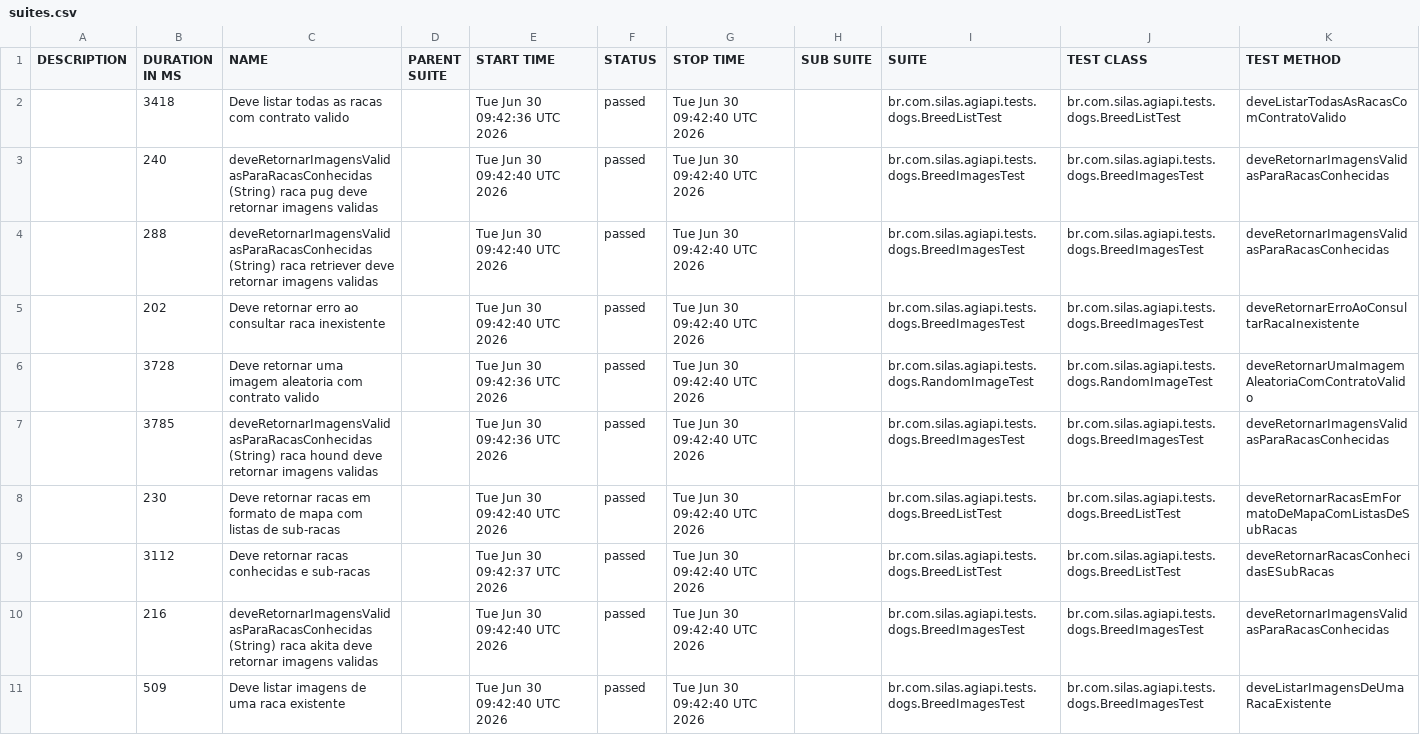
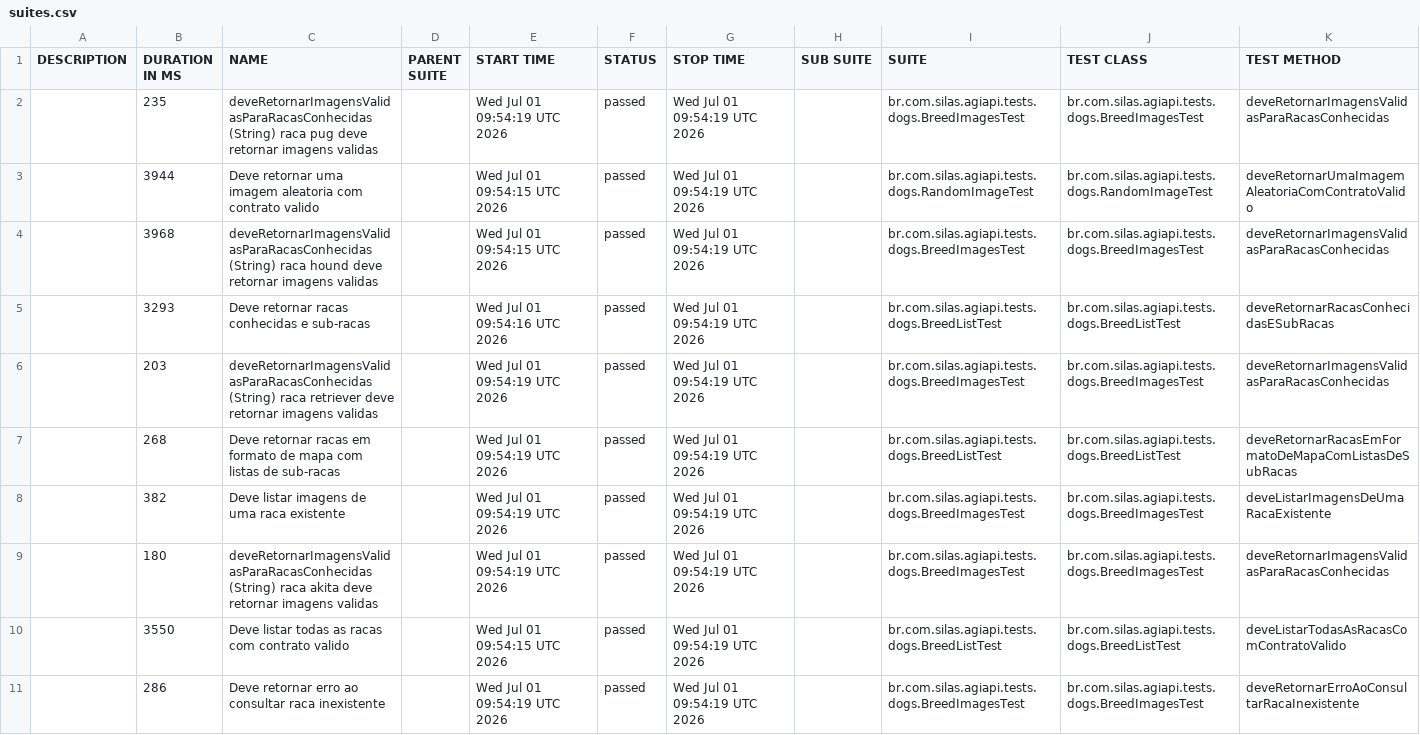
Before and after one commit to silasmarques/agi-api, a CSV file: data/suites.csv, drawn as a sheet; removed rows and columns are numbered as before the commit, all else as after; the diff names each change by its address in the sheet, - before the commit and + after, or states it on an @@ line.

```diff
--- a/data/suites.csv
+++ b/data/suites.csv
-row 2:  | 3418 | Deve listar todas as racas com contrato valido |  | Tue Jun 30 09:42:36 UTC 2026 | passed | Tue Jun 30 09:42:40 UTC 2026 |  | br.com.silas.agiapi.tests.dogs.BreedListTest | br.com.silas.agiapi.tests.dogs.BreedListTest | deveListarTodasAsRacasComContratoValido
-B2 (DURATION IN MS): 240
+B2 (DURATION IN MS): 235
-E2 (START TIME): Tue Jun 30 09:42:40 UTC 2026
+E2 (START TIME): Wed Jul 01 09:54:19 UTC 2026
-G2 (STOP TIME): Tue Jun 30 09:42:40 UTC 2026
+G2 (STOP TIME): Wed Jul 01 09:54:19 UTC 2026
-row 4:  | 288 | deveRetornarImagensValidasParaRacasConhecidas (String) raca retriever deve retornar imagens validas |  | Tue Jun 30 09:42:40 UTC 2026 | passed | Tue Jun 30 09:42:40 UTC 2026 |  | br.com.silas.agiapi.tests.dogs.BreedImagesTest | br.com.silas.agiapi.tests.dogs.BreedImagesTest | deveRetornarImagensValidasParaRacasConhecidas
-row 5:  | 202 | Deve retornar erro ao consultar raca inexistente |  | Tue Jun 30 09:42:40 UTC 2026 | passed | Tue Jun 30 09:42:40 UTC 2026 |  | br.com.silas.agiapi.tests.dogs.BreedImagesTest | br.com.silas.agiapi.tests.dogs.BreedImagesTest | deveRetornarErroAoConsultarRacaInexistente
-B3 (DURATION IN MS): 3728
+B3 (DURATION IN MS): 3944
-E3:E4 (START TIME): Tue Jun 30 09:42:36 UTC 2026
+E3:E4 (START TIME): Wed Jul 01 09:54:15 UTC 2026
-G3:G4 (STOP TIME): Tue Jun 30 09:42:40 UTC 2026
+G3:G4 (STOP TIME): Wed Jul 01 09:54:19 UTC 2026
-B4 (DURATION IN MS): 3785
+B4 (DURATION IN MS): 3968
-row 8:  | 230 | Deve retornar racas em formato de mapa com listas de sub-racas |  | Tue Jun 30 09:42:40 UTC 2026 | passed | Tue Jun 30 09:42:40 UTC 2026 |  | br.com.silas.agiapi.tests.dogs.BreedListTest | br.com.silas.agiapi.tests.dogs.BreedListTest | deveRetornarRacasEmFormatoDeMapaComListasDeSubRacas
-B5 (DURATION IN MS): 3112
+B5 (DURATION IN MS): 3293
-E5 (START TIME): Tue Jun 30 09:42:37 UTC 2026
+E5 (START TIME): Wed Jul 01 09:54:16 UTC 2026
-G5:G6 (STOP TIME): Tue Jun 30 09:42:40 UTC 2026
+G5:G6 (STOP TIME): Wed Jul 01 09:54:19 UTC 2026
-B6 (DURATION IN MS): 216
+B6 (DURATION IN MS): 203
-C6 (NAME): …(String) raca akita deve retornar…
+C6 (NAME): …(String) raca retriever deve retornar…
-E6 (START TIME): Tue Jun 30 09:42:40 UTC 2026
+E6 (START TIME): Wed Jul 01 09:54:19 UTC 2026
+row 7:  | 268 | Deve retornar racas em formato de mapa com listas de sub-racas |  | Wed Jul 01 09:54:19 UTC 2026 | passed | Wed Jul 01 09:54:19 UTC 2026 |  | br.com.silas.agiapi.tests.dogs.BreedListTest | br.com.silas.agiapi.tests.dogs.BreedListTest | deveRetornarRacasEmFormatoDeMapaComListasDeSubRacas
-B8 (DURATION IN MS): 509
+B8 (DURATION IN MS): 382
-E8 (START TIME): Tue Jun 30 09:42:40 UTC 2026
+E8 (START TIME): Wed Jul 01 09:54:19 UTC 2026
-G8 (STOP TIME): Tue Jun 30 09:42:40 UTC 2026
+G8 (STOP TIME): Wed Jul 01 09:54:19 UTC 2026
+row 9:  | 180 | deveRetornarImagensValidasParaRacasConhecidas (String) raca akita deve retornar imagens validas |  | Wed Jul 01 09:54:19 UTC 2026 | passed | Wed Jul 01 09:54:19 UTC 2026 |  | br.com.silas.agiapi.tests.dogs.BreedImagesTest | br.com.silas.agiapi.tests.dogs.BreedImagesTest | deveRetornarImagensValidasParaRacasConhecidas
+row 10:  | 3550 | Deve listar todas as racas com contrato valido |  | Wed Jul 01 09:54:15 UTC 2026 | passed | Wed Jul 01 09:54:19 UTC 2026 |  | br.com.silas.agiapi.tests.dogs.BreedListTest | br.com.silas.agiapi.tests.dogs.BreedListTest | deveListarTodasAsRacasComContratoValido
+row 11:  | 286 | Deve retornar erro ao consultar raca inexistente |  | Wed Jul 01 09:54:19 UTC 2026 | passed | Wed Jul 01 09:54:19 UTC 2026 |  | br.com.silas.agiapi.tests.dogs.BreedImagesTest | br.com.silas.agiapi.tests.dogs.BreedImagesTest | deveRetornarErroAoConsultarRacaInexistente
```
Also changed, not shown: 55 other files.
